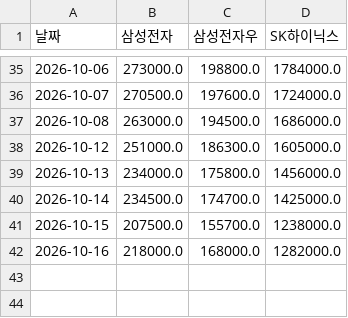
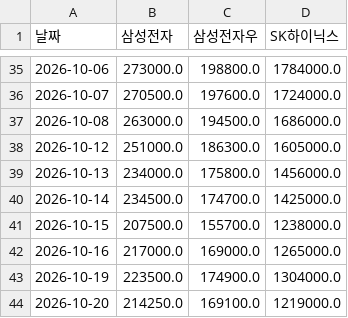
Before and after one commit to frel7022-png/orchestra, a CSV file: bigcap_history.csv, drawn as a sheet; only a part is shown, gaps mark what is left out.

```diff
--- a/bigcap_history.csv
+++ b/bigcap_history.csv
@@ -41,2 +41,4 @@
 2026-10-15,207500.0,155700.0,1238000.0
-2026-10-16,218000.0,168000.0,1282000.0
+2026-10-16,217000.0,169000.0,1265000.0
+2026-10-19,223500.0,174900.0,1304000.0
+2026-10-20,214250.0,169100.0,1219000.0
```
Also changed, not shown: asset_history.csv, portfolio_data.csv, 7 other files.
